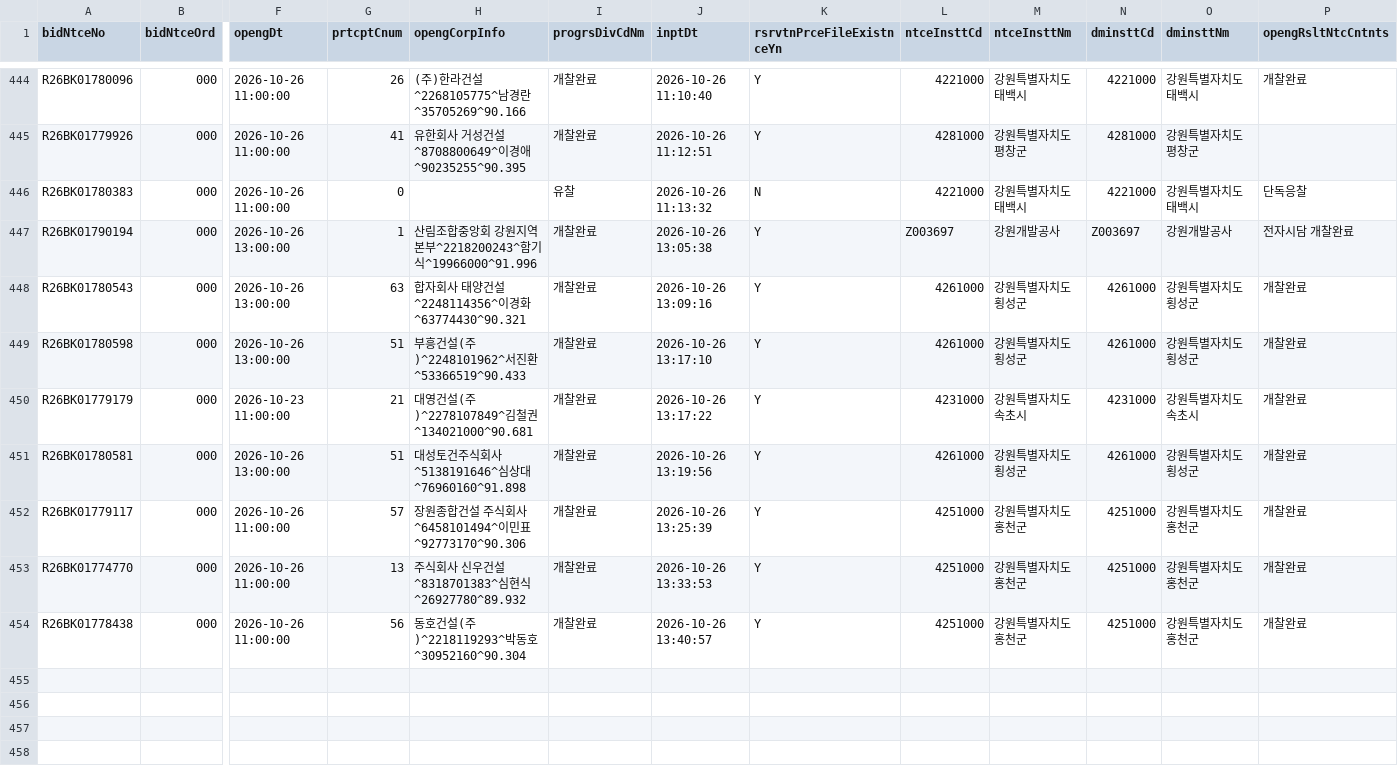
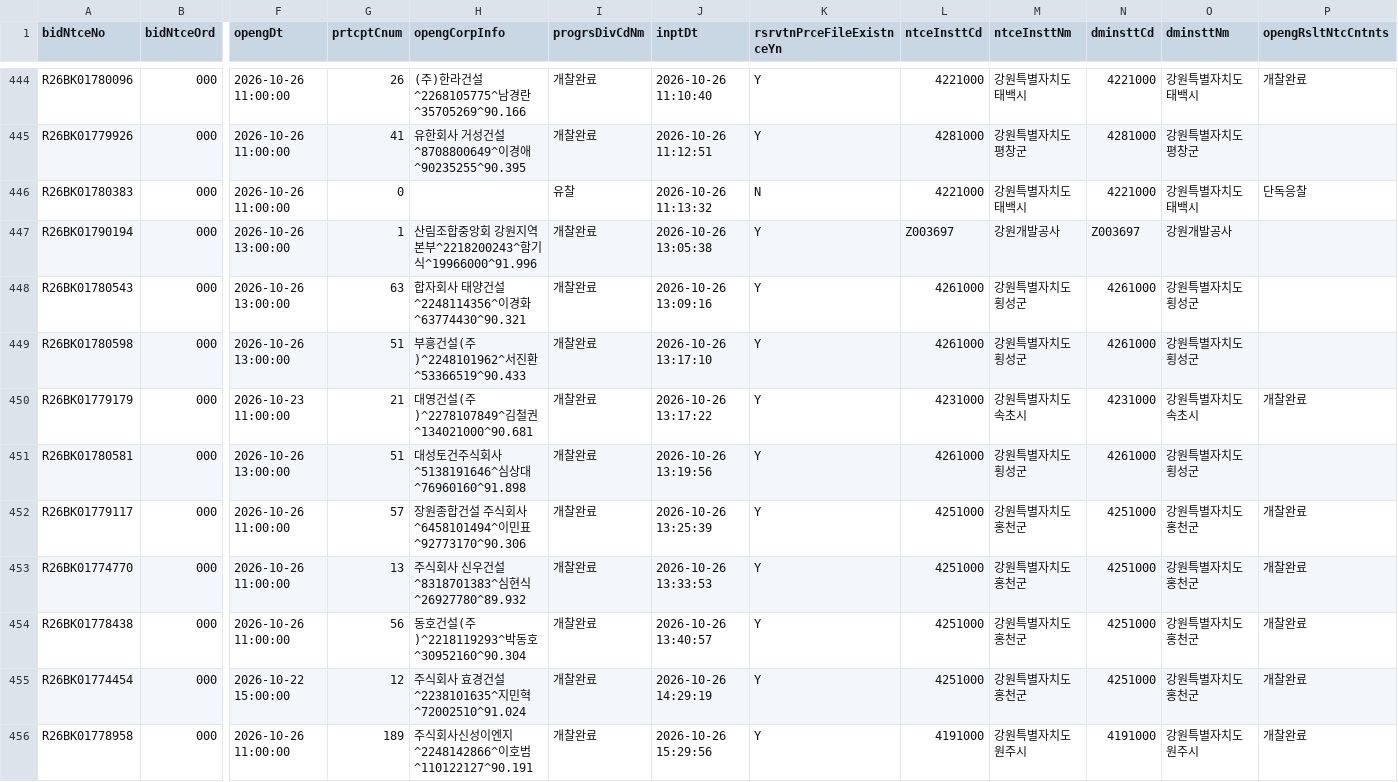
Before and after one commit to whereisjg/g2b-bid-data, a CSV file: data/2026-10/bids.csv, drawn as a sheet; only a part is shown, gaps mark what is left out; rows hold the shown columns only; the diff names each change by its address in the sheet, - before the commit and + after, or states it on an @@ line.

```diff
--- a/data/2026-10/bids.csv
+++ b/data/2026-10/bids.csv
-P447 (opengRsltNtcCntnts): 전자시담 개찰완료
+P447 (opengRsltNtcCntnts): (empty)
-P448:P449 (opengRsltNtcCntnts): 개찰완료
+P448:P449 (opengRsltNtcCntnts): (empty)
-P451 (opengRsltNtcCntnts): 개찰완료
+P451 (opengRsltNtcCntnts): (empty)
+row 455: R26BK01774454 | 000 | 2026-10-22 15:00:00 | 12 | 주식회사 효경건설^2238101635^지민혁^72002510^91.024 | 개찰완료 | 2026-10-26 14:29:19 | Y | 4251000 | 강원특별자치도 홍천군 | 4251000 | 강원특별자치도 홍천군 | 개찰완료
+row 456: R26BK01778958 | 000 | 2026-10-26 11:00:00 | 189 | 주식회사신성이엔지^2248142866^이호범^110122127^90.191 | 개찰완료 | 2026-10-26 15:29:56 | Y | 4191000 | 강원특별자치도 원주시 | 4191000 | 강원특별자치도 원주시 | 개찰완료
```
Also changed, not shown: data/2026-10/notices.csv, logs/net_health.csv, 11 other files.
